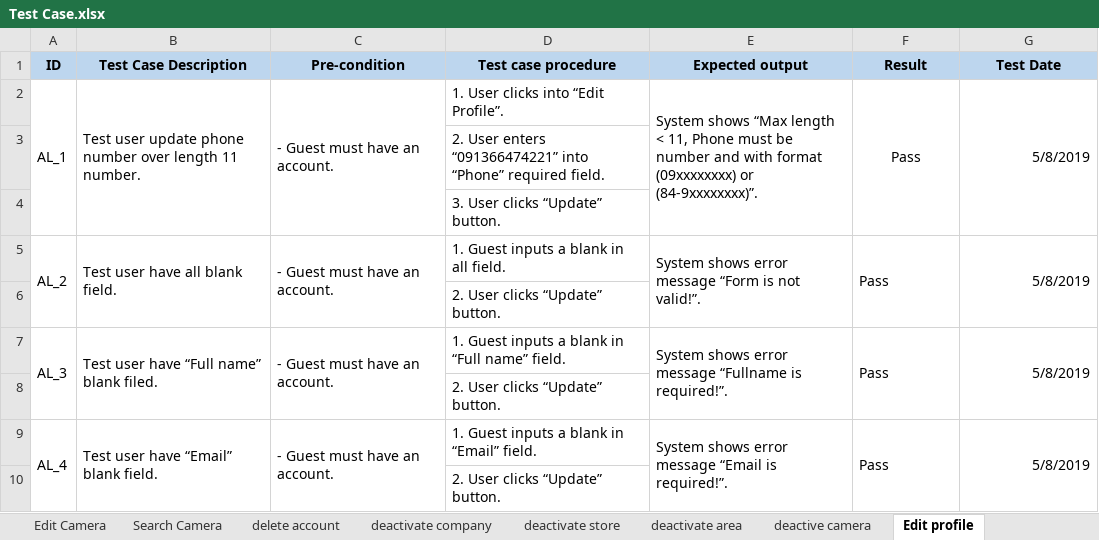
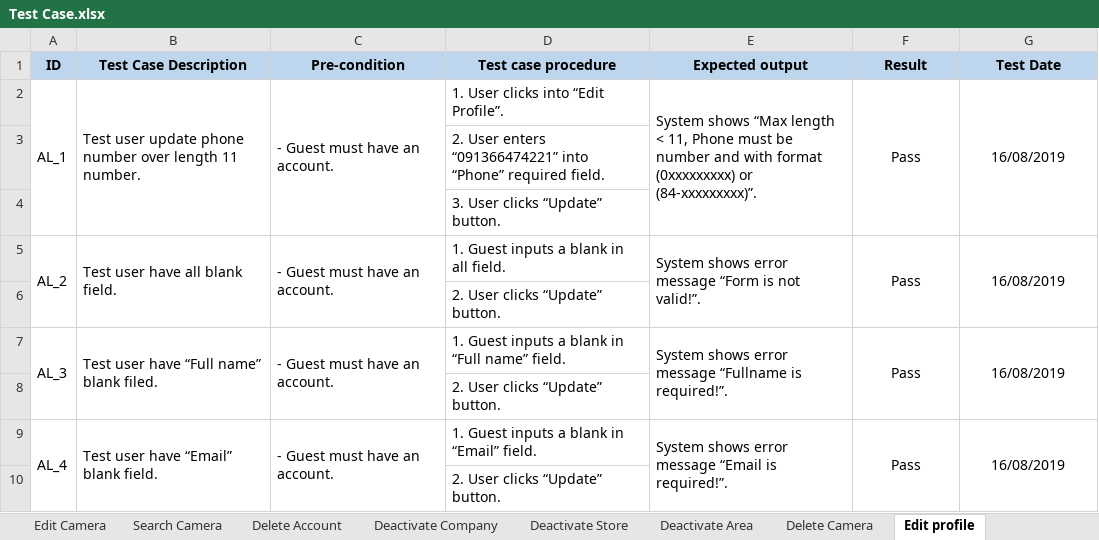
Before and after one commit to Beelmizu/CHS-HEATMAP-CAPSTONE, an Excel workbook: Document/Doc Final/Test Case.xlsx, sheet Edit profile, drawn as a sheet; values as stored, in another font and other column widths than the file's, no borders; the diff names each change by its address in the sheet, - before the commit and + after, or states it on an @@ line.

```diff
--- a/Document/Doc Final/Test Case.xlsx (sheet Edit profile)
+++ b/Document/Doc Final/Test Case.xlsx (sheet Edit profile)
-sheet tab: delete account
+sheet tab: Delete Account
-sheet tab: deactivate company
+sheet tab: Deactivate Company
-sheet tab: deactivate store
+sheet tab: Deactivate Store
-sheet tab: deactivate area
+sheet tab: Deactivate Area
-sheet tab: deactive camera
+sheet tab: Delete Camera
-E2 (Expected output): …with format (09xxxxxxxx) or (84-9xxxxxxxx)”.
+E2 (Expected output): …with format (0xxxxxxxxx) or (84-xxxxxxxxx)”.
-G2 (Test Date): 5/8/2019
+G2 (Test Date): 16/08/2019
-G2 alignment: right
+G2 alignment: center
-F5 alignment: left
+F5 alignment: center
-G5 (Test Date): 5/8/2019
+G5 (Test Date): 16/08/2019
-G5 alignment: right
+G5 alignment: center
-F7 alignment: left
+F7 alignment: center
-G7 (Test Date): 5/8/2019
+G7 (Test Date): 16/08/2019
-G7 alignment: right
+G7 alignment: center
-F9 alignment: left
+F9 alignment: center
-G9 (Test Date): 5/8/2019
+G9 (Test Date): 16/08/2019
-G9 alignment: right
+G9 alignment: center
```
Also changed, not shown: sheet Add Account, sheet View number of people in store, sheet View number of people in area, sheet View number of people in camera, sheet Add Company, sheet Login, 19 more sheets, 2 other files.
